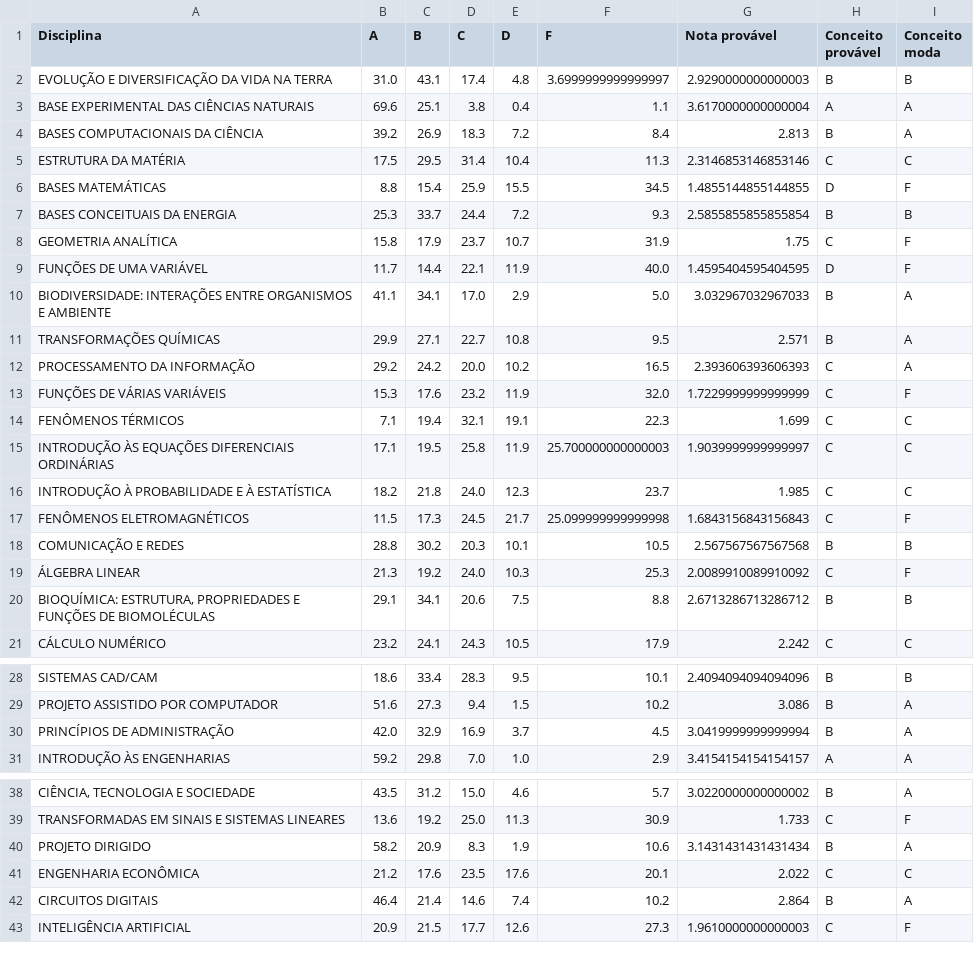
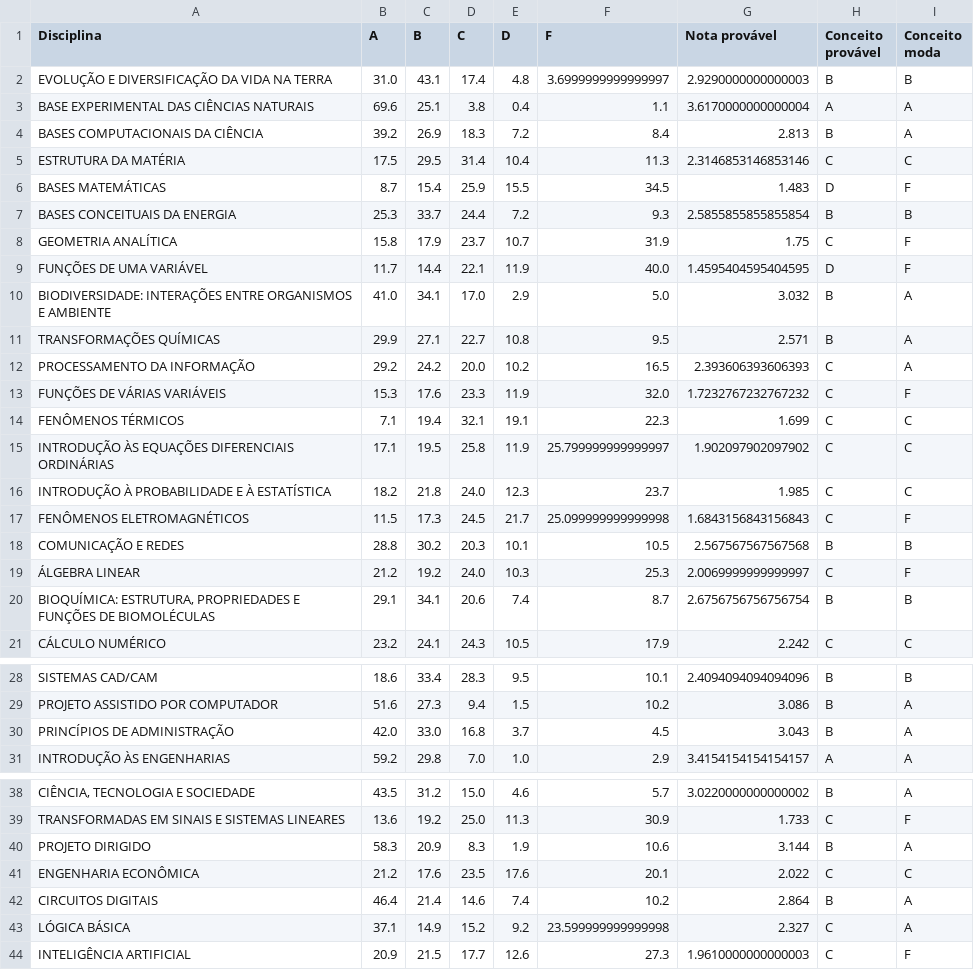
Before and after one commit to azzolinovarella/azzolinovarella.github.io, a CSV file: notebooks/data/notas-next.csv, drawn as a sheet; only a part is shown, gaps mark what is left out; the diff covers the shown part only.

```diff
--- a/notebooks/data/notas-next.csv
+++ b/notebooks/data/notas-next.csv
@@ -5,3 +5,3 @@ BASES COMPUTACIONAIS DA CIÊNCIA;39.2;26.9;18.3;7.2;8.4;2.813;B;A
 ESTRUTURA DA MATÉRIA;17.5;29.5;31.4;10.4;11.3;2.3146853146853146;C;C
-BASES MATEMÁTICAS;8.8;15.4;25.9;15.5;34.5;1.4855144855144855;D;F
+BASES MATEMÁTICAS;8.7;15.4;25.9;15.5;34.5;1.483;D;F
 BASES CONCEITUAIS DA ENERGIA;25.3;33.7;24.4;7.2;9.3;2.5855855855855854;B;B
@@ -9,8 +9,8 @@ GEOMETRIA ANALÍTICA;15.8;17.9;23.7;10.7;31.9;1.75;C;F
 FUNÇÕES DE UMA VARIÁVEL;11.7;14.4;22.1;11.9;40.0;1.4595404595404595;D;F
-BIODIVERSIDADE: INTERAÇÕES ENTRE ORGANISMOS E AMBIENTE;41.1;34.1;17.0;2.9;5.0;3.032967032967033;B;A
+BIODIVERSIDADE: INTERAÇÕES ENTRE ORGANISMOS E AMBIENTE;41.0;34.1;17.0;2.9;5.0;3.032;B;A
 TRANSFORMAÇÕES QUÍMICAS;29.9;27.1;22.7;10.8;9.5;2.571;B;A
 PROCESSAMENTO DA INFORMAÇÃO;29.2;24.2;20.0;10.2;16.5;2.393606393606393;C;A
-FUNÇÕES DE VÁRIAS VARIÁVEIS;15.3;17.6;23.2;11.9;32.0;1.7229999999999999;C;F
+FUNÇÕES DE VÁRIAS VARIÁVEIS;15.3;17.6;23.3;11.9;32.0;1.7232767232767232;C;F
 FENÔMENOS TÉRMICOS;7.1;19.4;32.1;19.1;22.3;1.699;C;C
-INTRODUÇÃO ÀS EQUAÇÕES DIFERENCIAIS ORDINÁRIAS;17.1;19.5;25.8;11.9;25.700000000000003;1.9039999999999997;C;C
+INTRODUÇÃO ÀS EQUAÇÕES DIFERENCIAIS ORDINÁRIAS;17.1;19.5;25.8;11.9;25.799999999999997;1.902097902097902;C;C
 INTRODUÇÃO À PROBABILIDADE E À ESTATÍSTICA;18.2;21.8;24.0;12.3;23.7;1.985;C;C
@@ -18,4 +18,4 @@ FENÔMENOS ELETROMAGNÉTICOS;11.5;17.3;24.5;21.7;25.099999999999998;1.6843156843
 COMUNICAÇÃO E REDES;28.8;30.2;20.3;10.1;10.5;2.567567567567568;B;B
-ÁLGEBRA LINEAR;21.3;19.2;24.0;10.3;25.3;2.0089910089910092;C;F
-BIOQUÍMICA: ESTRUTURA, PROPRIEDADES E FUNÇÕES DE BIOMOLÉCULAS;29.1;34.1;20.6;7.5;8.8;2.6713286713286712;B;B
+ÁLGEBRA LINEAR;21.2;19.2;24.0;10.3;25.3;2.0069999999999997;C;F
+BIOQUÍMICA: ESTRUTURA, PROPRIEDADES E FUNÇÕES DE BIOMOLÉCULAS;29.1;34.1;20.6;7.4;8.7;2.6756756756756754;B;B
 CÁLCULO NUMÉRICO;23.2;24.1;24.3;10.5;17.9;2.242;C;C
@@ -29,3 +29,3 @@ SISTEMAS CAD/CAM;18.6;33.4;28.3;9.5;10.1;2.4094094094094096;B;B
 PROJETO ASSISTIDO POR COMPUTADOR;51.6;27.3;9.4;1.5;10.2;3.086;B;A
-PRINCÍPIOS DE ADMINISTRAÇÃO;42.0;32.9;16.9;3.7;4.5;3.0419999999999994;B;A
+PRINCÍPIOS DE ADMINISTRAÇÃO;42.0;33.0;16.8;3.7;4.5;3.043;B;A
 INTRODUÇÃO ÀS ENGENHARIAS;59.2;29.8;7.0;1.0;2.9;3.4154154154154157;A;A
@@ -39,5 +39,6 @@ CIÊNCIA, TECNOLOGIA E SOCIEDADE;43.5;31.2;15.0;4.6;5.7;3.0220000000000002;B;A
 TRANSFORMADAS EM SINAIS E SISTEMAS LINEARES;13.6;19.2;25.0;11.3;30.9;1.733;C;F
-PROJETO DIRIGIDO;58.2;20.9;8.3;1.9;10.6;3.1431431431431434;B;A
+PROJETO DIRIGIDO;58.3;20.9;8.3;1.9;10.6;3.144;B;A
 ENGENHARIA ECONÔMICA;21.2;17.6;23.5;17.6;20.1;2.022;C;C
 CIRCUITOS DIGITAIS;46.4;21.4;14.6;7.4;10.2;2.864;B;A
+LÓGICA BÁSICA;37.1;14.9;15.2;9.2;23.599999999999998;2.327;C;A
 INTELIGÊNCIA ARTIFICIAL;20.9;21.5;17.7;12.6;27.3;1.9610000000000003;C;F
```
Also changed, not shown: 1 removed row and 5 edited cells elsewhere in this file, 4 other files.
